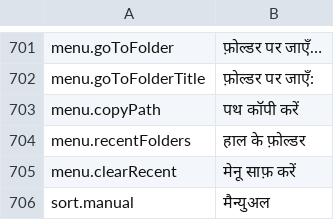
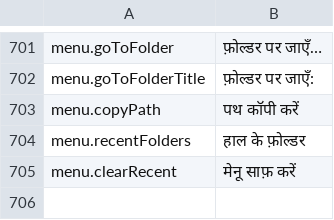
Before and after one commit to PhillipMaizza/NextExplorer-iOS, a TSV file: Packages/Localization/translations/hi.tsv, drawn as a sheet; only a part is shown, gaps mark what is left out.

```diff
--- a/Packages/Localization/translations/hi.tsv
+++ b/Packages/Localization/translations/hi.tsv
@@ -705,2 +705 @@ menu.recentFolders	हाल के फ़ोल्डर
 menu.clearRecent	मेनू साफ़ करें
-sort.manual	मैन्युअल
```
Also changed, not shown: Packages/Localization/translations/ar.tsv, Packages/Localization/translations/nl.tsv, 22 other files.
